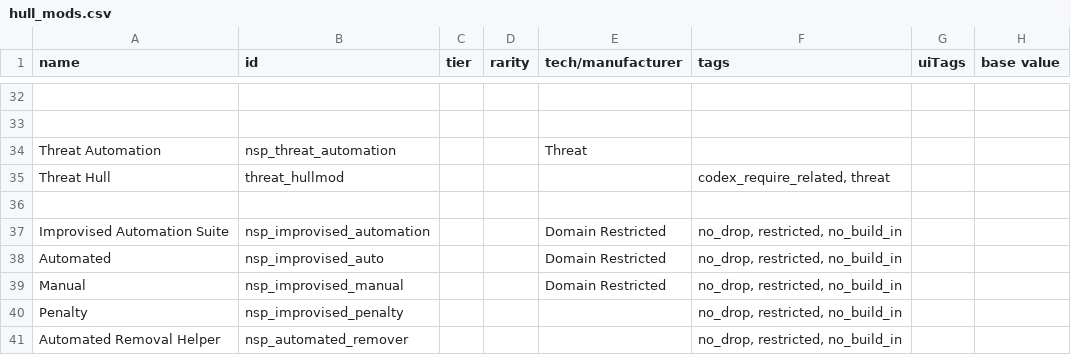
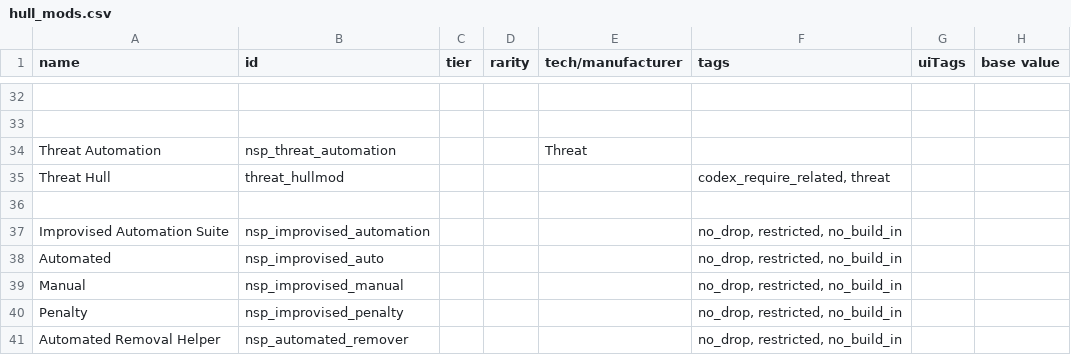
Before and after one commit to NEONN1111/XXARRA-S-VARIETY-PACK, a CSV file: data/hullmods/hull_mods.csv, drawn as a sheet; only a part is shown, gaps mark what is left out; the diff covers the shown part only; the diff names each change by its address in the sheet, - before the commit and + after, or states it on an @@ line.

```diff
--- a/data/hullmods/hull_mods.csv
+++ b/data/hullmods/hull_mods.csv
-E37:E39 (tech/manufacturer): Domain Restricted
+E37:E39 (tech/manufacturer): (empty)
```
Also changed, not shown: 2 added rows and 2 edited cells elsewhere in this file, data/hulls/ship_data.csv, 31 other files.
